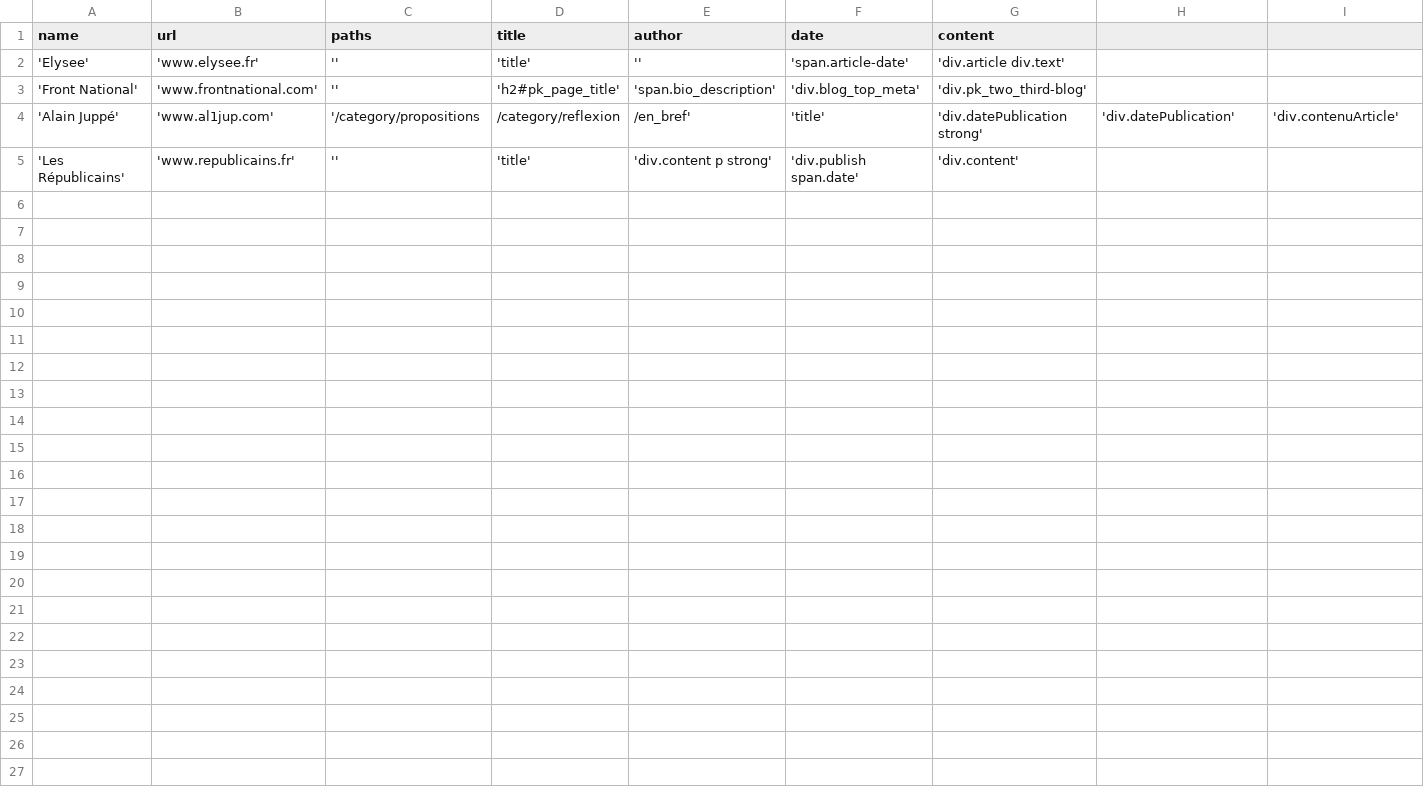
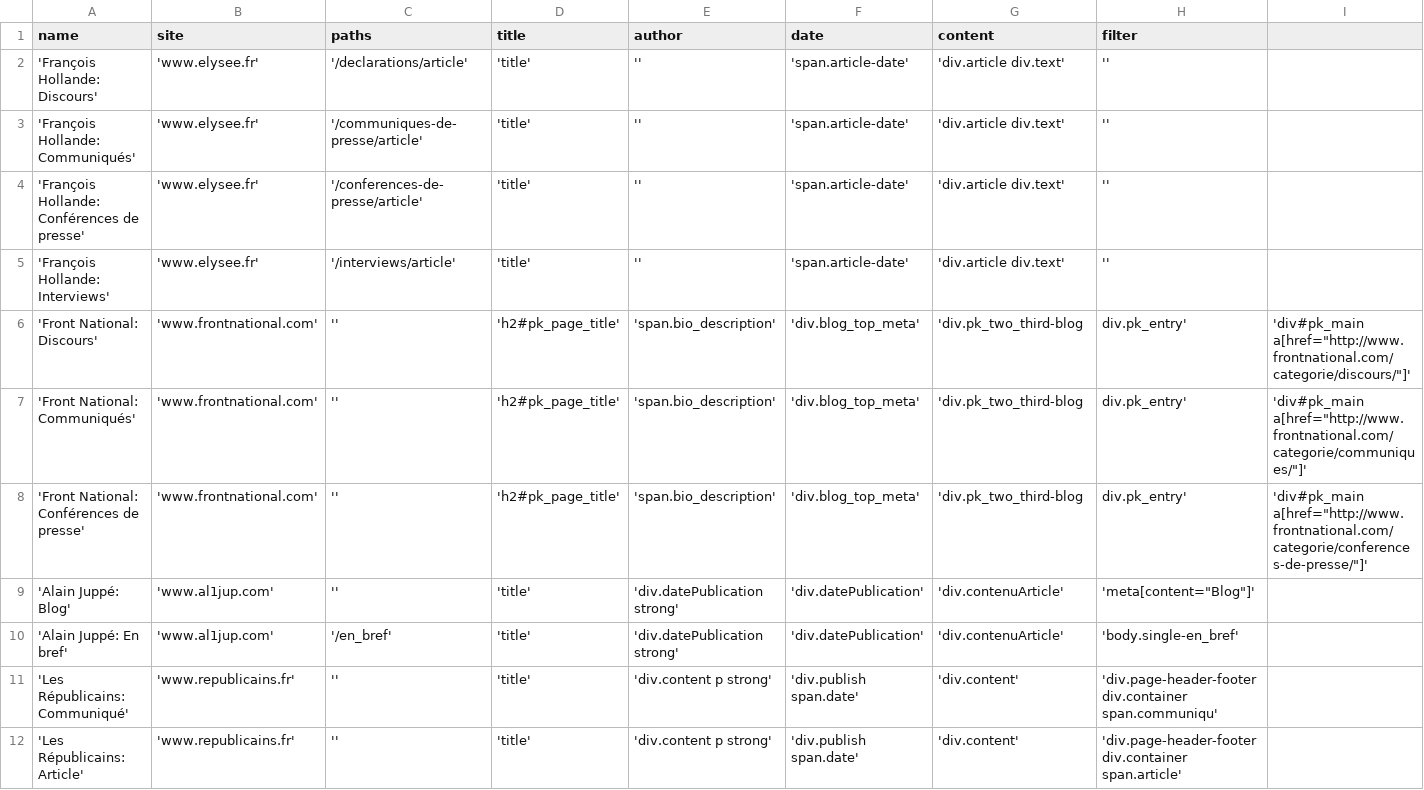
Before and after one commit to mwidner/WebArchiveTextTools, a CSV file: sites_info.csv, drawn as a sheet.

Commit message:
New site definitions

```diff
--- a/sites_info.csv
+++ b/sites_info.csv
@@ -1,5 +1,12 @@
-name,url,paths,title,author,date,content
-'Elysee','www.elysee.fr','','title','','span.article-date','div.article div.text'
-'Front National','www.frontnational.com','','h2#pk_page_title','span.bio_description','div.blog_top_meta','div.pk_two_third-blog'
-'Alain Juppé','www.al1jup.com','/category/propositions,/category/reflexion,/en_bref','title','div.datePublication strong','div.datePublication','div.contenuArticle'
-'Les Républicains','www.republicains.fr','','title','div.content p strong','div.publish span.date','div.content'
+name,site,paths,title,author,date,content,filter
+'François Hollande: Discours','www.elysee.fr','/declarations/article','title','','span.article-date','div.article div.text',''
+'François Hollande: Communiqués','www.elysee.fr','/communiques-de-presse/article','title','','span.article-date','div.article div.text',''
+'François Hollande: Conférences de presse','www.elysee.fr','/conferences-de-presse/article','title','','span.article-date','div.article div.text',''
+'François Hollande: Interviews','www.elysee.fr','/interviews/article','title','','span.article-date','div.article div.text',''
+'Front National: Discours','www.frontnational.com','','h2#pk_page_title','span.bio_description','div.blog_top_meta','div.pk_two_third-blog,div.pk_entry','div#pk_main a[href="http://www.frontnational.com/categorie/discours/"]'
+'Front National: Communiqués', 'www.frontnational.com','','h2#pk_page_title','span.bio_description','div.blog_top_meta','div.pk_two_third-blog,div.pk_entry','div#pk_main a[href="http://www.frontnational.com/categorie/communiques/"]'
+'Front National: Conférences de presse', 'www.frontnational.com','','h2#pk_page_title','span.bio_description','div.blog_top_meta','div.pk_two_third-blog,div.pk_entry','div#pk_main a[href="http://www.frontnational.com/categorie/conferences-de-presse/"]'
+'Alain Juppé: Blog','www.al1jup.com','','title','div.datePublication strong','div.datePublication','div.contenuArticle','meta[content="Blog"]'
+'Alain Juppé: En bref','www.al1jup.com','/en_bref','title','div.datePublication strong','div.datePublication','div.contenuArticle','body.single-en_bref'
+'Les Républicains: Communiqué','www.republicains.fr','','title','div.content p strong','div.publish span.date','div.content','div.page-header-footer div.container span.communiqu'
+'Les Républicains: Article','www.republicains.fr','','title','div.content p strong','div.publish span.date','div.content','div.page-header-footer div.container span.article'
```
